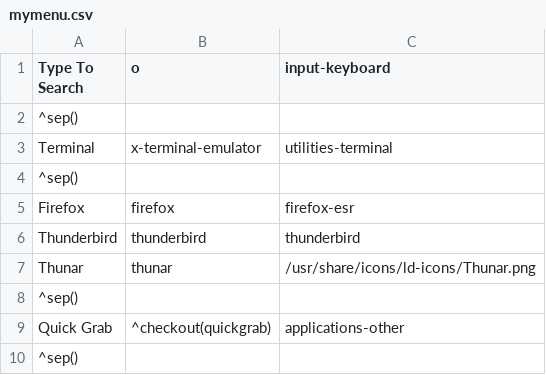
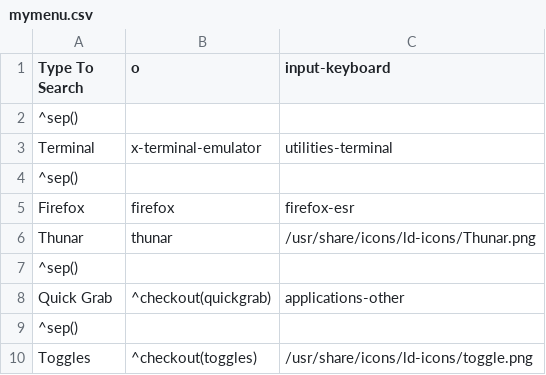
Before and after one commit to sleekmason/Lilidog, a CSV file: config/includes.chroot_after_packages/etc/skel/.config/jgmenu/mymenu.csv, drawn as a sheet; only a part is shown; the shorter side is filled out with more unchanged rows; the diff names each change by its address in the sheet, - before the commit and + after, or states it on an @@ line.

Commit message:
Install list - Removed Thunderbird.

```diff
--- a/config/includes.chroot_after_packages/etc/skel/.config/jgmenu/mymenu.csv
+++ b/config/includes.chroot_after_packages/etc/skel/.config/jgmenu/mymenu.csv
-row 6: Thunderbird | thunderbird | thunderbird
```
Also changed, not shown: 1 other file.
